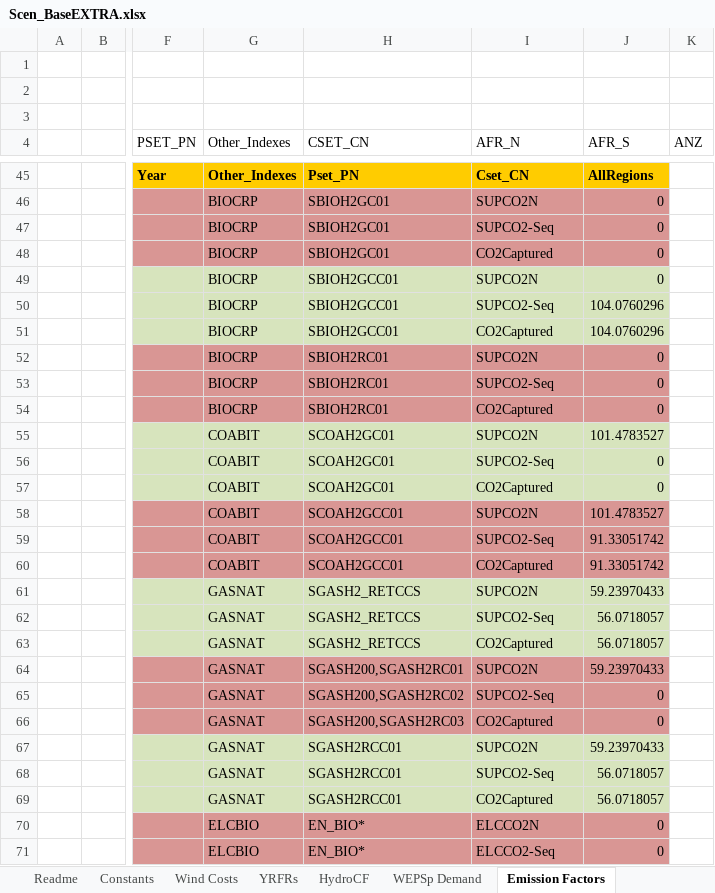
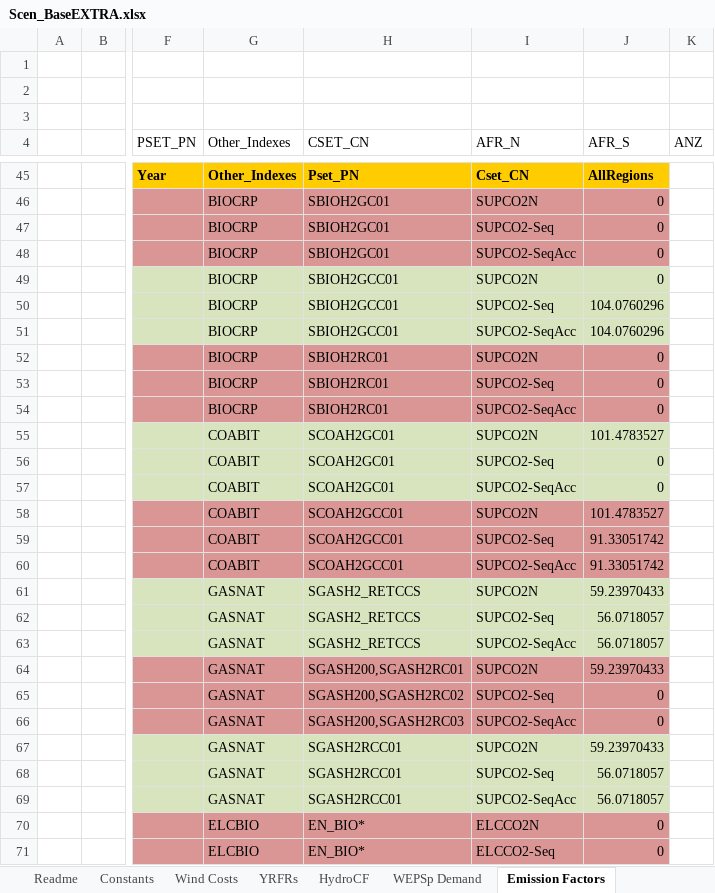
Before and after one commit to MMobir/test2, an Excel workbook: SuppXLS/Scen_BaseEXTRA.xlsx, sheet Emission Factors, drawn as a sheet; only a part is shown, gaps mark what is left out; values as stored, in another font and other column widths than the file's, no borders; the diff covers the shown part only; the diff names each change by its address in the sheet, - before the commit and + after, or states it on an @@ line.

Commit message:
correcting emission factors for biomass power plants and adding emissions factors for hydrogen techs

```diff
--- a/SuppXLS/Scen_BaseEXTRA.xlsx (sheet Emission Factors)
+++ b/SuppXLS/Scen_BaseEXTRA.xlsx (sheet Emission Factors)
-I48 (AFR_N): CO2Captured
+I48 (AFR_N): SUPCO2-SeqAcc
-I51 (AFR_N): CO2Captured
+I51 (AFR_N): SUPCO2-SeqAcc
-I54 (AFR_N): CO2Captured
+I54 (AFR_N): SUPCO2-SeqAcc
-I57 (AFR_N): CO2Captured
+I57 (AFR_N): SUPCO2-SeqAcc
-I60 (AFR_N): CO2Captured
+I60 (AFR_N): SUPCO2-SeqAcc
-I63 (AFR_N): CO2Captured
+I63 (AFR_N): SUPCO2-SeqAcc
-I66 (AFR_N): CO2Captured
+I66 (AFR_N): SUPCO2-SeqAcc
-I69 (AFR_N): CO2Captured
+I69 (AFR_N): SUPCO2-SeqAcc
```
Also changed, not shown: 2 edited cells elsewhere in this sheet, sheet WEPSp Demand, sheet Emission - CCS.
